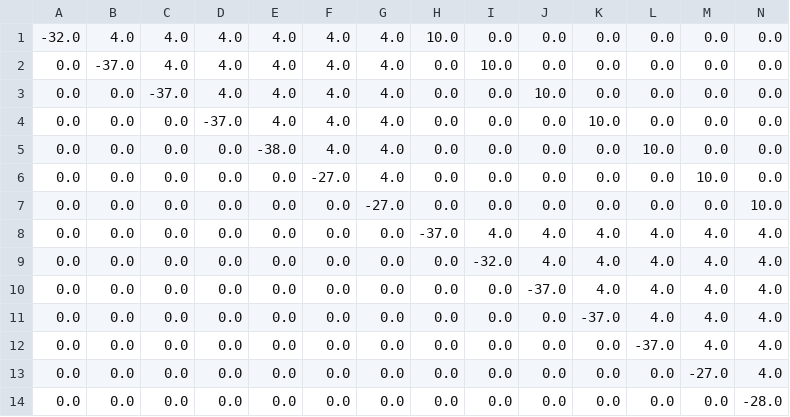
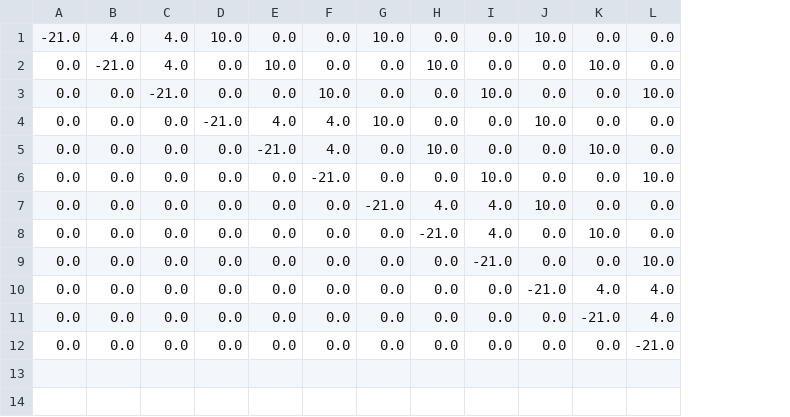
Before and after one commit to larssonnathalie/QMaxH-Cap, a CSV file: data/intermediate/Qubo_matrix_cl2.csv, drawn as a sheet; removed rows and columns are numbered as before the commit, all else as after; the diff names each change by its address in the sheet, - before the commit and + after, or states it on an @@ line.

```diff
--- a/data/intermediate/Qubo_matrix_cl2.csv
+++ b/data/intermediate/Qubo_matrix_cl2.csv
-column M, rows 2-5: all 0.0; rows 7-12: 0.0 | 4.0 | 4.0 | 4.0 | 4.0 | 4.0
-column N, rows 2-5: all 0.0; rows 7-12: 10.0 | 4.0 | 4.0 | 4.0 | 4.0 | 4.0
-row 1: -32.0 | 4.0 | 4.0 | 4.0 | 4.0 | 4.0 | 4.0 | 10.0 | 0.0 | 0.0 | 0.0 | 0.0 | 0.0 | 0.0
+row 1: -21.0 | 4.0 | 4.0 | 10.0 | 0.0 | 0.0 | 10.0 | 0.0 | 0.0 | 10.0 | 0.0 | 0.0
+row 2: 0.0 | -21.0 | 4.0 | 0.0 | 10.0 | 0.0 | 0.0 | 10.0 | 0.0 | 0.0 | 10.0 | 0.0
-B3: -37.0
+B3: 0.0
-C3: 4.0
+C3: -21.0
-D3: 4.0
+D3: 0.0
-E3: 4.0
+E3: 0.0
-F3: 4.0
+F3: 10.0
-G3: 4.0
+G3: 0.0
-L3: 0.0
+L3: 10.0
-C4: -37.0
+C4: 0.0
-D4: 4.0
+D4: -21.0
-G4: 4.0
+G4: 10.0
-D5: -37.0
+D5: 0.0
-E5: 4.0
+E5: -21.0
-G5:G6: 4.0
+G5:G6: 0.0
-H5: 0.0
+H5: 10.0
-E6: -38.0
+E6: 0.0
-F6: 4.0
+F6: -21.0
-I6: 0.0
+I6: 10.0
-row 6: 0.0 | 0.0 | 0.0 | 0.0 | 0.0 | -27.0 | 4.0 | 0.0 | 0.0 | 0.0 | 0.0 | 0.0 | 10.0 | 0.0
-G7: -27.0
+G7: -21.0
-H7: 0.0
+H7: 4.0
-I7: 0.0
+I7: 4.0
-J7: 0.0
+J7: 10.0
-H8: -37.0
+H8: -21.0
-J8:J9: 4.0
+J8:J9: 0.0
-K8: 4.0
+K8: 10.0
-L8: 4.0
+L8: 0.0
-I9: -32.0
+I9: -21.0
-K9: 4.0
+K9: 0.0
-L9: 4.0
+L9: 10.0
-J10: -37.0
+J10: -21.0
-K11: -37.0
+K11: -21.0
-L12: -37.0
+L12: -21.0
-row 13: 0.0 | 0.0 | 0.0 | 0.0 | 0.0 | 0.0 | 0.0 | 0.0 | 0.0 | 0.0 | 0.0 | 0.0 | -27.0 | 4.0
-row 14: 0.0 | 0.0 | 0.0 | 0.0 | 0.0 | 0.0 | 0.0 | 0.0 | 0.0 | 0.0 | 0.0 | 0.0 | 0.0 | -28.0
```
Also changed, not shown: data/intermediate/physician_data.csv, 7 other files.
